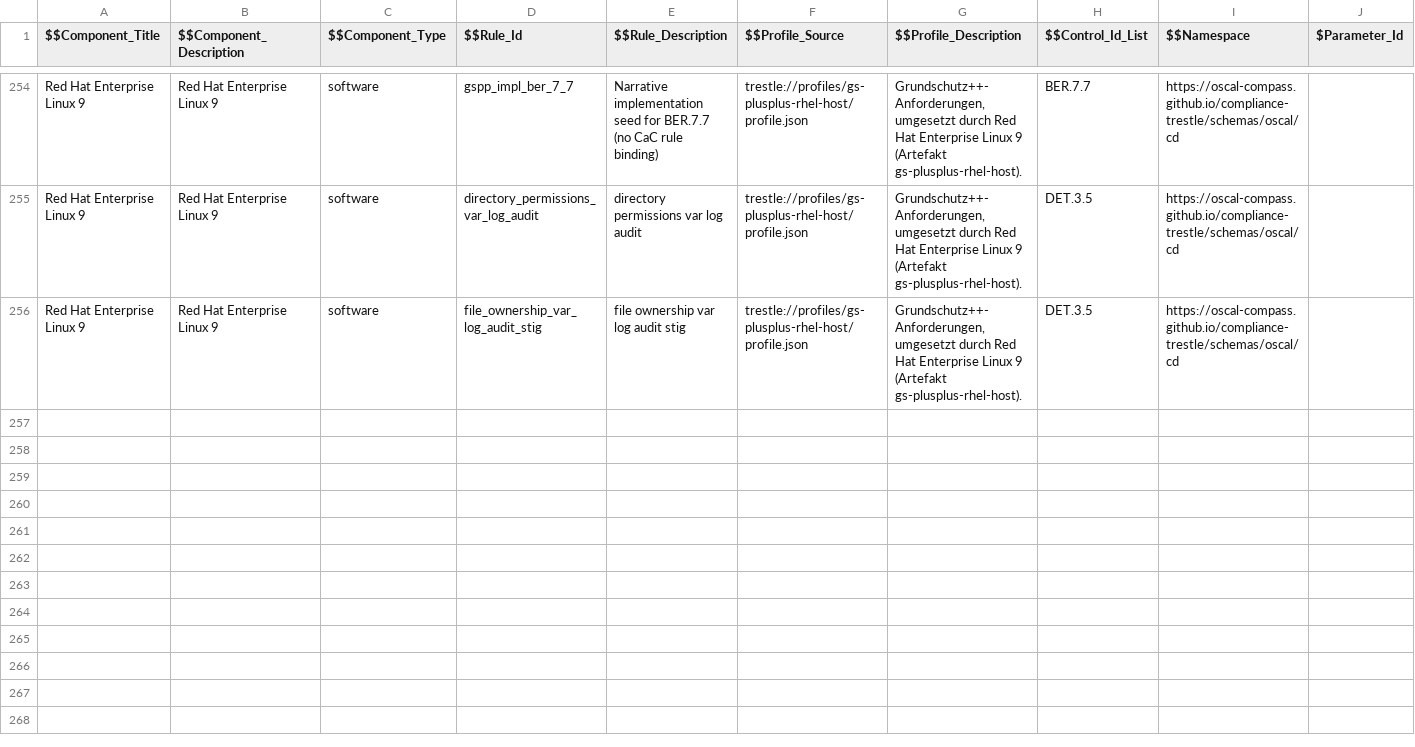
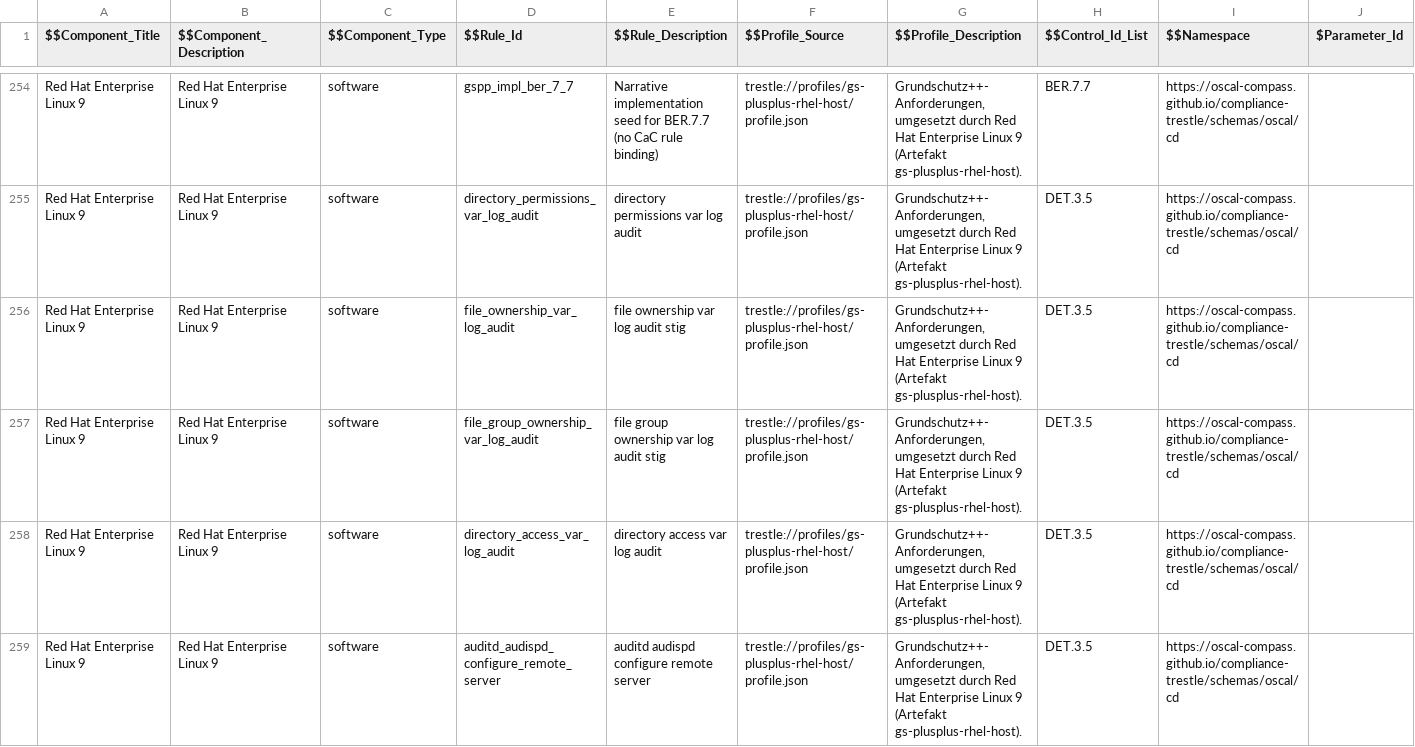
Before and after one commit to sig-bsi-grundschutz/rh-component-definition-grundschutz-plus-plus, a CSV file: data/gs-plus-plus-rhel-host-rhel9.csv, drawn as a sheet; only a part is shown, gaps mark what is left out; rows hold the shown columns only; the diff names each change by its address in the sheet, - before the commit and + after, or states it on an @@ line.

```diff
--- a/data/gs-plus-plus-rhel-host-rhel9.csv
+++ b/data/gs-plus-plus-rhel-host-rhel9.csv
-D256 ($$Rule_Id): file_ownership_var_log_audit_stig
+D256 ($$Rule_Id): file_ownership_var_log_audit
+row 257: Red Hat Enterprise Linux 9 | Red Hat Enterprise Linux 9 | software | file_group_ownership_var_log_audit | file group ownership var log audit stig | trestle://profiles/gs-plusplus-rhel-host/profile.json | Grundschutz++-Anforderungen, umgesetzt durch Red Hat Enterprise Linux 9 (Artefakt gs-plusplus-rhel-host). | DET.3.5 | https://oscal-compass.github.io/compliance-trestle/schemas/oscal/cd
+row 258: Red Hat Enterprise Linux 9 | Red Hat Enterprise Linux 9 | software | directory_access_var_log_audit | directory access var log audit | trestle://profiles/gs-plusplus-rhel-host/profile.json | Grundschutz++-Anforderungen, umgesetzt durch Red Hat Enterprise Linux 9 (Artefakt gs-plusplus-rhel-host). | DET.3.5 | https://oscal-compass.github.io/compliance-trestle/schemas/oscal/cd
+row 259: Red Hat Enterprise Linux 9 | Red Hat Enterprise Linux 9 | software | auditd_audispd_configure_remote_server | auditd audispd configure remote server | trestle://profiles/gs-plusplus-rhel-host/profile.json | Grundschutz++-Anforderungen, umgesetzt durch Red Hat Enterprise Linux 9 (Artefakt gs-plusplus-rhel-host). | DET.3.5 | https://oscal-compass.github.io/compliance-trestle/schemas/oscal/cd
```
Also changed, not shown: 2 other files.
